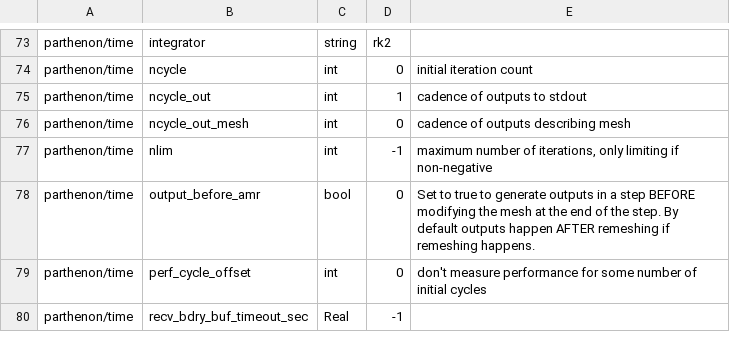
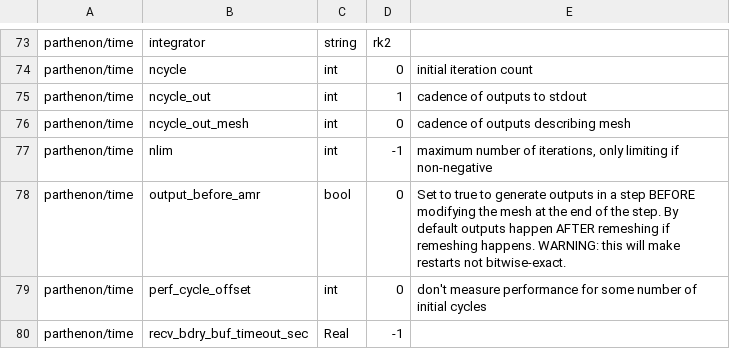
Before and after one commit to parthenon-hpc-lab/parthenon, a CSV file: doc/sphinx/src/generated/diffusion-parth-table.csv, drawn as a sheet; only a part is shown, gaps mark what is left out; the diff names each change by its address in the sheet, - before the commit and + after, or states it on an @@ line.

```diff
--- a/doc/sphinx/src/generated/diffusion-parth-table.csv
+++ b/doc/sphinx/src/generated/diffusion-parth-table.csv
-E78: …remeshing happens.
+E78: …remeshing happens. WARNING: this will make restarts not bitwise-exact.
```
Also changed, not shown: 1 other file.
